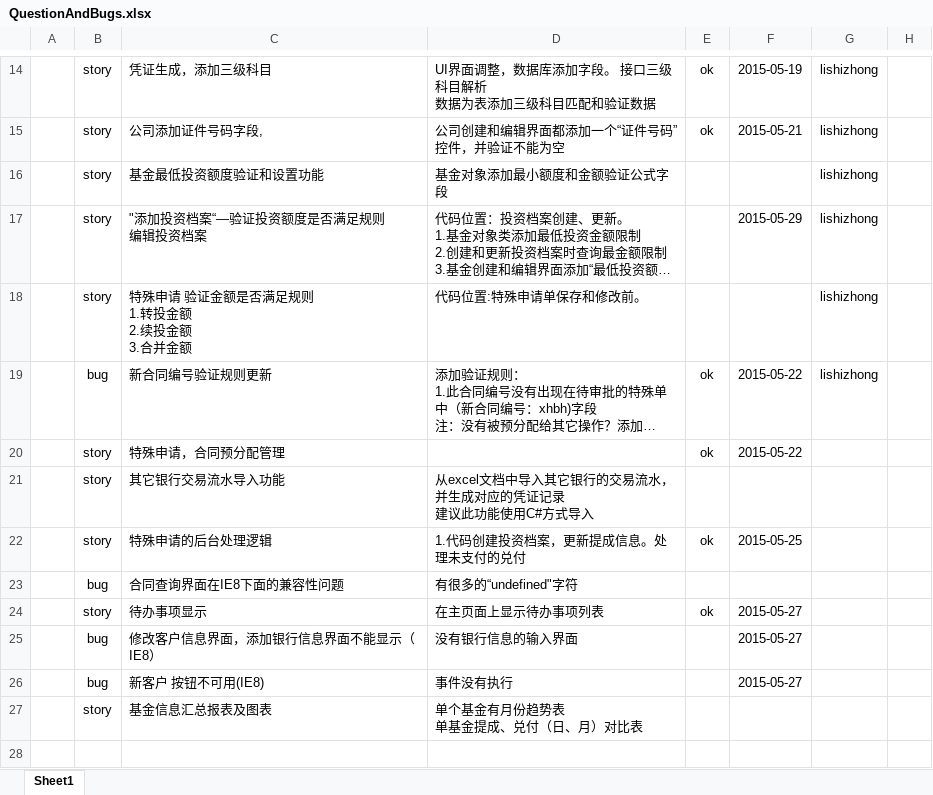
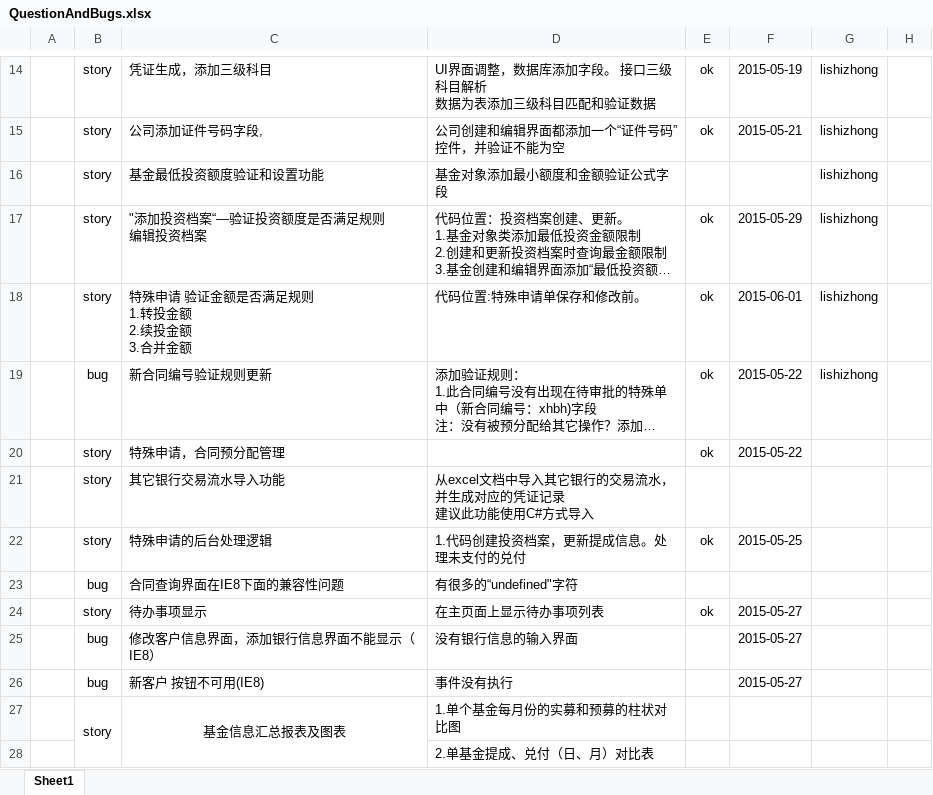
Before and after one commit to zhongyitech/jsy-u, an Excel workbook: QuestionAndBugs.xlsx, sheet Sheet1, drawn as a sheet; only a part is shown, gaps mark what is left out; long unchanged cells end in …; values as stored, in another font and other column widths than the file's, no borders; conditional formats not drawn; ↵ is a line break in a cell; the diff names each change by its address in the sheet, - before the commit and + after, or states it on an @@ line.

```diff
--- a/QuestionAndBugs.xlsx (sheet Sheet1)
+++ b/QuestionAndBugs.xlsx (sheet Sheet1)
-E17:E18: (empty)
+E17:E18: ok
-F18: (empty)
+F18: 2015-06-01
+B27:B28 merged
-C27 alignment: left
+C27 alignment: center
+C27:C28 merged
-D27: 单个基金有月份趋势表 ↵ 单基金提成、兑付（日、月）对比表
+D27: 1.单个基金每月份的实募和预募的柱状对比图
+row 28:  |  |  | 2.单基金提成、兑付（日、月）对比表
```
Also changed, not shown: 1 other file.
